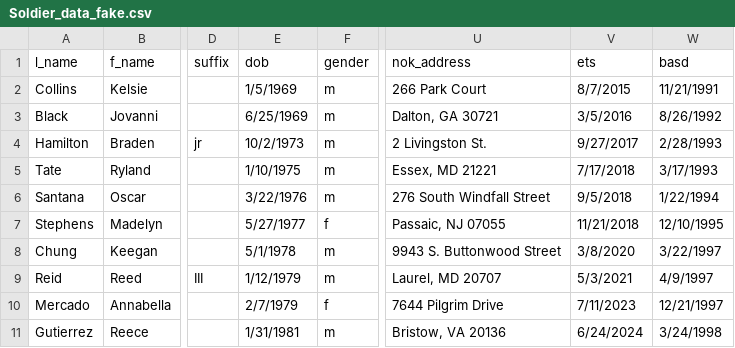
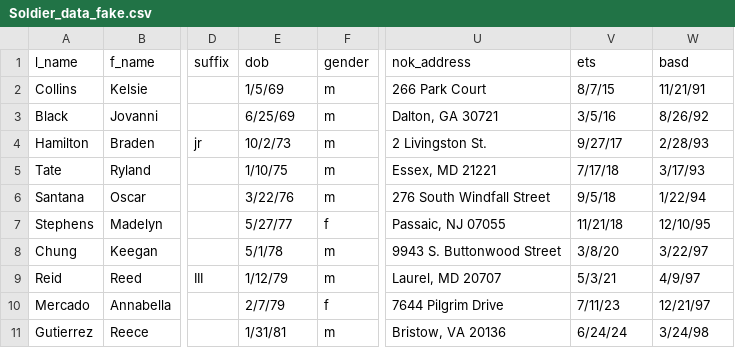
Before and after one commit to gganjoo/VA_data_dashboard, a CSV file: Project_1_Resources/Soldier_data_fake.csv, drawn as a sheet; only a part is shown, gaps mark what is left out; the diff covers the shown part only; the diff names each change by its address in the sheet, - before the commit and + after, or states it on an @@ line.

```diff
--- a/Project_1_Resources/Soldier_data_fake.csv
+++ b/Project_1_Resources/Soldier_data_fake.csv
-E2 (dob): 1/5/1969
+E2 (dob): 1/5/69
-V2 (ets): 8/7/2015
+V2 (ets): 8/7/15
-W2 (basd): 11/21/1991
+W2 (basd): 11/21/91
-E3 (dob): 6/25/1969
+E3 (dob): 6/25/69
-V3 (ets): 3/5/2016
+V3 (ets): 3/5/16
-W3 (basd): 8/26/1992
+W3 (basd): 8/26/92
-E4 (dob): 10/2/1973
+E4 (dob): 10/2/73
-V4 (ets): 9/27/2017
+V4 (ets): 9/27/17
-W4 (basd): 2/28/1993
+W4 (basd): 2/28/93
-E5 (dob): 1/10/1975
+E5 (dob): 1/10/75
-V5 (ets): 7/17/2018
+V5 (ets): 7/17/18
-W5 (basd): 3/17/1993
+W5 (basd): 3/17/93
-E6 (dob): 3/22/1976
+E6 (dob): 3/22/76
-V6 (ets): 9/5/2018
+V6 (ets): 9/5/18
-W6 (basd): 1/22/1994
+W6 (basd): 1/22/94
-E7 (dob): 5/27/1977
+E7 (dob): 5/27/77
-V7 (ets): 11/21/2018
+V7 (ets): 11/21/18
-W7 (basd): 12/10/1995
+W7 (basd): 12/10/95
-E8 (dob): 5/1/1978
+E8 (dob): 5/1/78
-V8 (ets): 3/8/2020
+V8 (ets): 3/8/20
-W8 (basd): 3/22/1997
+W8 (basd): 3/22/97
-E9 (dob): 1/12/1979
+E9 (dob): 1/12/79
-V9 (ets): 5/3/2021
+V9 (ets): 5/3/21
-W9 (basd): 4/9/1997
+W9 (basd): 4/9/97
-E10 (dob): 2/7/1979
+E10 (dob): 2/7/79
-V10 (ets): 7/11/2023
+V10 (ets): 7/11/23
-W10 (basd): 12/21/1997
+W10 (basd): 12/21/97
-E11 (dob): 1/31/1981
+E11 (dob): 1/31/81
-V11 (ets): 6/24/2024
+V11 (ets): 6/24/24
-W11 (basd): 3/24/1998
+W11 (basd): 3/24/98
```
Also changed, not shown: 93 edited cells elsewhere in this file, 5 other files.
